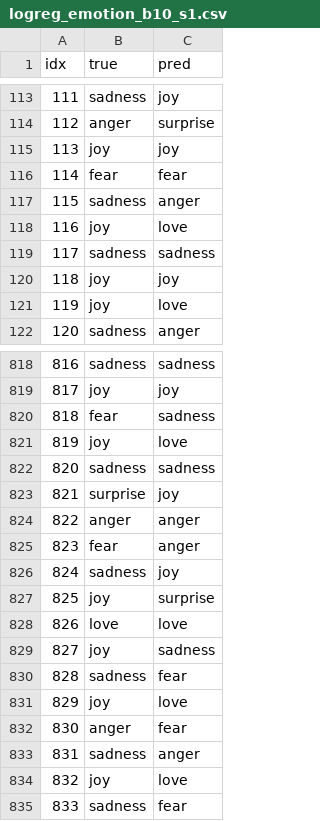
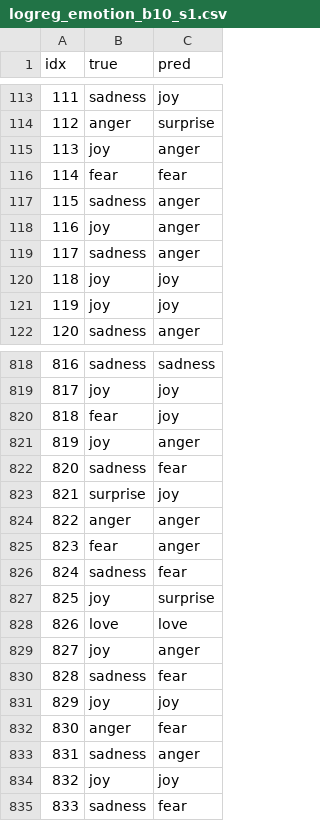
Before and after one commit to Avi346/ticket-routing-llm, a CSV file: results/logreg_emotion_b10_s1.csv, drawn as a sheet; only a part is shown, gaps mark what is left out; the diff covers the shown part only.

```diff
--- a/results/logreg_emotion_b10_s1.csv
+++ b/results/logreg_emotion_b10_s1.csv
@@ -114,9 +114,9 @@ idx,true,pred
 112,anger,surprise
-113,joy,joy
+113,joy,anger
 114,fear,fear
 115,sadness,anger
-116,joy,love
-117,sadness,sadness
+116,joy,anger
+117,sadness,anger
 118,joy,joy
-119,joy,love
+119,joy,joy
 120,sadness,anger
@@ -819,5 +819,5 @@ idx,true,pred
 817,joy,joy
-818,fear,sadness
-819,joy,love
-820,sadness,sadness
+818,fear,joy
+819,joy,anger
+820,sadness,fear
 821,surprise,joy
@@ -825,11 +825,11 @@ idx,true,pred
 823,fear,anger
-824,sadness,joy
+824,sadness,fear
 825,joy,surprise
 826,love,love
-827,joy,sadness
+827,joy,anger
 828,sadness,fear
-829,joy,love
+829,joy,joy
 830,anger,fear
 831,sadness,anger
-832,joy,love
+832,joy,joy
 833,sadness,fear
```
Also changed, not shown: 161 edited cells elsewhere in this file, results/logreg_emotion_b100_s2.csv, results/logreg_emotion_b10_s2.csv, 11 other files.
